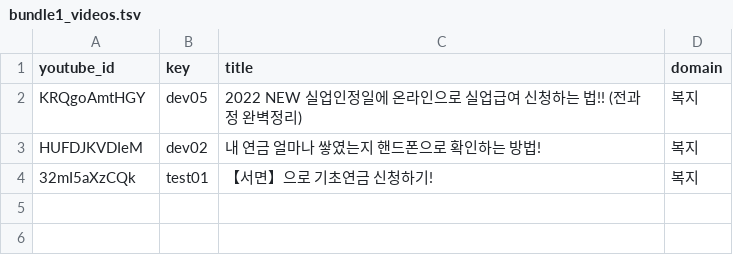
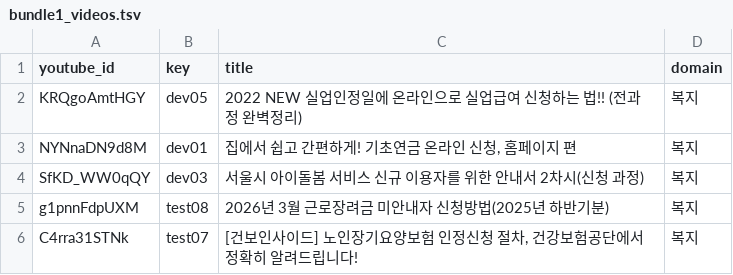
Before and after one commit to jiyeonio/SceneFinder, a TSV file: ai/experiments/vlm_model/labels/bundle1_videos.tsv, drawn as a sheet; removed rows and columns are numbered as before the commit, all else as after; the diff names each change by its address in the sheet, - before the commit and + after, or states it on an @@ line.

Commit message:
feat(experiments): AI 질의 초안 완료, 검수 묶음을 예상 시간 기준으로 다시 나눔, dev 특징 추출
- 검수 3묶음을 예상 검수 시간이 같게 다시 나눔 (각 약 2.8시간, 묶음마다 dev·test 섞임)
- review_bundles.py: 합칠 때만 '먼저 볼 것' 메모 출력 (질의 내용이 있어 1단계 전에는 숨김)
- make_contact_sheets.py: fps 필터 대신 select로 정확히 0, 3, 6…초 프레임 (시각 표시가 1~1.5초 빨랐던 문제)
- extract_eval_features.py: 서비스 CLIP 특징과 Qwen3-VL-Embedding-2B 640·1280 프레임 임베딩, 영상별 시간·메모리 기록
- 계획·검수 안내: 묶음 기준, AI 초안 작성 과정과 시각 오류 발견·수정 기록

```diff
--- a/ai/experiments/vlm_model/labels/bundle1_videos.tsv
+++ b/ai/experiments/vlm_model/labels/bundle1_videos.tsv
-row 3: HUFDJKVDIeM | dev02 | 내 연금 얼마나 쌓였는지 핸드폰으로 확인하는 방법! | 복지
-row 4: 32mI5aXzCQk | test01 | 【서면】으로 기초연금 신청하기! | 복지
+row 3: NYNnaDN9d8M | dev01 | 집에서 쉽고 간편하게! 기초연금 온라인 신청, 홈페이지 편 | 복지
+row 4: SfKD_WW0qQY | dev03 | 서울시 아이돌봄 서비스 신규 이용자를 위한 안내서 2차시(신청 과정) | 복지
+row 5: g1pnnFdpUXM | test08 | 2026년 3월 근로장려금 미안내자 신청방법(2025년 하반기분) | 복지
+row 6: C4rra31STNk | test07 | [건보인사이드] 노인장기요양보험 인정신청 절차, 건강보험공단에서 정확히 알려드립니다! | 복지
```
Also changed, not shown: ai/experiments/vlm_model/labels/bundle2_videos.tsv, ai/experiments/vlm_model/labels/bundle3_videos.tsv, 9 other files.
